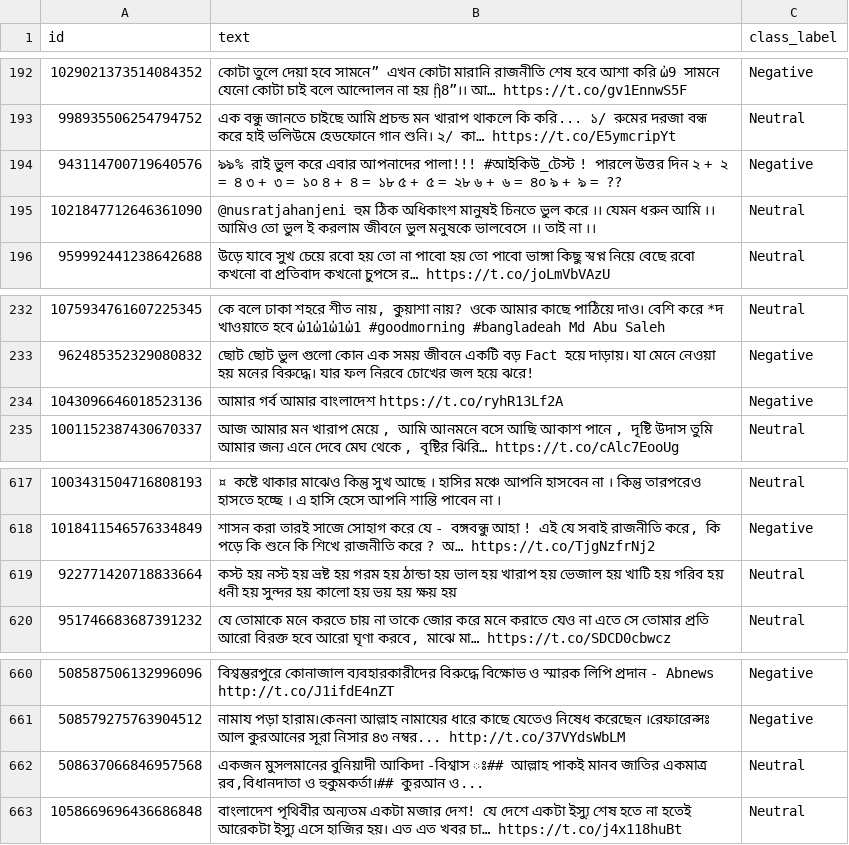
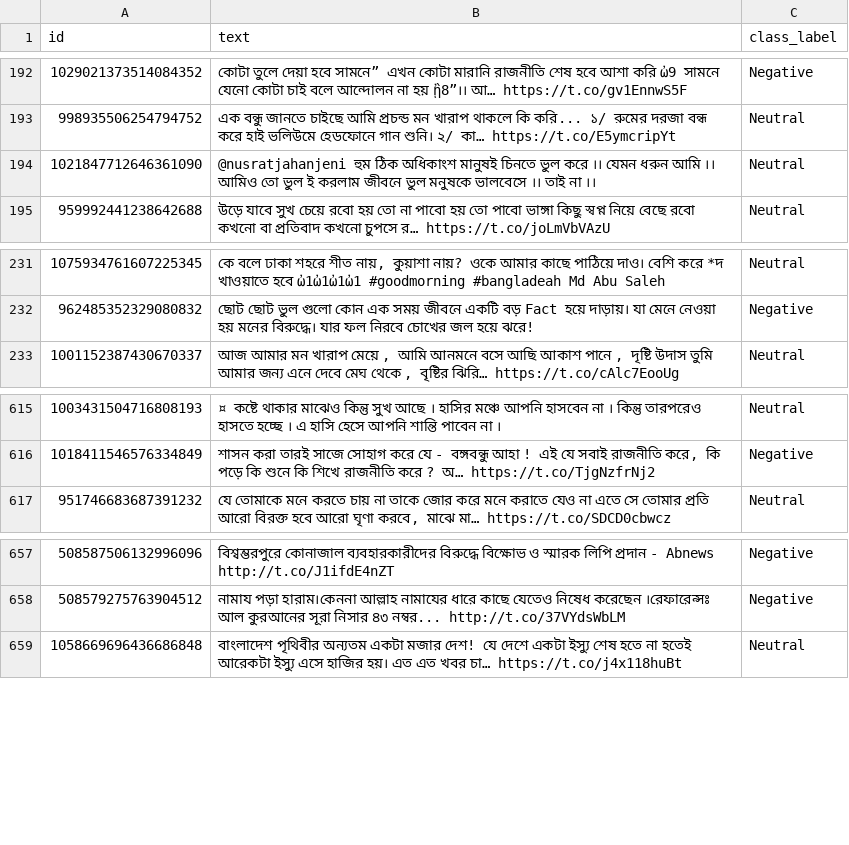
Before and after one commit to banglanlp/bnlp-resources, a TSV file: sentiment/CogniSenti/twitter_fbPost_merged_dev.tsv, drawn as a sheet; only a part is shown, gaps mark what is left out.

```diff
--- a/sentiment/CogniSenti/twitter_fbPost_merged_dev.tsv
+++ b/sentiment/CogniSenti/twitter_fbPost_merged_dev.tsv
@@ -193,3 +193,2 @@ id	text	class_label
 998935506254794752	এক বন্ধু জানতে চাইছে আমি প্রচন্ড মন খারাপ থাকলে কি করি... ১/ রুমের দরজা বন্ধ করে হাই ভলিউমে হেডফোনে গান শুনি। ২/ কা… https://t.co/E5ymcripYt	Neutral
-943114700719640576	৯৯% রাই ভুল করে এবার আপনাদের পালা!!! #আইকিউ_টেস্ট ! পারলে উত্তর দিন ২ + ২ = ৪ ৩ + ৩ = ১০ ৪ + ৪ = ১৮ ৫ + ৫ = ২৮ ৬ + ৬ = ৪০ ৯ + ৯ = ??	Negative
 1021847712646361090	@nusratjahanjeni হুম ঠিক অধিকাংশ মানুষই চিনতে ভুল করে ।। যেমন ধরুন আমি ।। আমিও তো ভুল ই করলাম জীবনে ভুল মনুষকে ভালবেসে ।। তাই না ।।	Neutral
@@ -233,3 +232,2 @@ id	text	class_label
 962485352329080832	ছোট ছোট ভুল গুলো কোন এক সময় জীবনে একটি বড় Fact হয়ে দাড়ায়। যা মেনে নেওয়া হয় মনের বিরুদ্ধে। যার ফল নিরবে চোখের জল হয়ে ঝরে!	Negative
-1043096646018523136	আমার গর্ব আমার বাংলাদেশ https://t.co/ryhR13Lf2A	Negative
 1001152387430670337	আজ আমার মন খারাপ মেয়ে , আমি আনমনে বসে আছি আকাশ পানে , দৃষ্টি উদাস তুমি আমার জন্য এনে দেবে মেঘ থেকে , বৃষ্টির ঝিরি… https://t.co/cAlc7EooUg	Neutral
@@ -618,3 +616,2 @@ id	text	class_label
 1018411546576334849	শাসন করা তারই সাজে সোহাগ করে যে - বঙ্গবন্ধু আহা ! এই যে সবাই রাজনীতি করে, কি পড়ে কি শুনে কি শিখে রাজনীতি করে ? অ… https://t.co/TjgNzfrNj2	Negative
-922771420718833664	কস্ট হয় নস্ট হয় ভ্রষ্ট হয় গরম হয় ঠান্ডা হয় ভাল হয় খারাপ হয় ভেজাল হয় খাটি হয় গরিব হয় ধনী হয় সুন্দর হয় কালো হয় ভয় হয় ক্ষয় হয়	Neutral
 951746683687391232	যে তোমাকে মনে করতে চায় না তাকে জোর করে মনে করাতে যেও না এতে সে তোমার প্রতি আরো বিরক্ত হবে আরো ঘৃণা করবে, মাঝে মা… https://t.co/SDCD0cbwcz	Neutral
@@ -661,3 +658,2 @@ id	text	class_label
 508579275763904512	নামায পড়া হারাম।কেননা আল্লাহ নামাযের ধারে কাছে যেতেও নিষেধ করেছেন ।রেফারেন্সঃ আল কুরআনের সূরা নিসার ৪৩ নম্বর... http://t.co/37VYdsWbLM	Negative
-508637066846957568	একজন মুসলমানের বুনিয়াদী আকিদা -বিশ্বাস ঃ## আল্লাহ পাকই মানব জাতির একমাত্র রব,বিধানদাতা ও হুকুমকর্তা।## কুরআন ও...	Neutral
 1058669696436686848	বাংলাদেশ পৃথিবীর অন্যতম একটা মজার দেশ! যে দেশে একটা ইস্যু শেষ হতে না হতেই আরেকটা ইস্যু এসে হাজির হয়। এত এত খবর চা… https://t.co/j4x118huBt	Neutral
```
Also changed, not shown: sentiment/CogniSenti/twitter_fbPost_merged_test.tsv, 2 other files.
